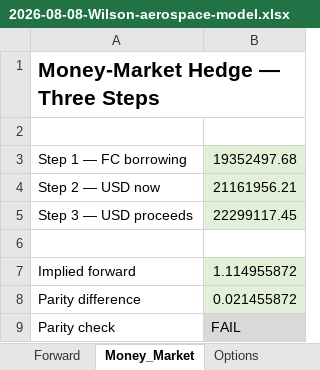
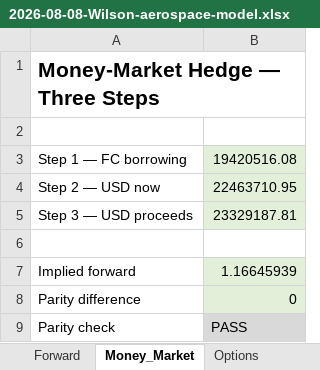
Before and after one commit to lilywilson7/Lily-Wilson--Read-Me, an Excel workbook: models/builds/2026-08-08-Wilson-aerospace-model.xlsx, sheet Money_Market, drawn as a sheet; values as stored, in another font and other column widths than the file's, no borders; the diff names each change by its address in the sheet, - before the commit and + after, or states it on an @@ line.

Commit message:
Populate Phase 4 market data and verify model

```diff
--- a/models/builds/2026-08-08-Wilson-aerospace-model.xlsx (sheet Money_Market)
+++ b/models/builds/2026-08-08-Wilson-aerospace-model.xlsx (sheet Money_Market)
-B3: 19352497.68
+B3: 19420516.08
-B4: 21161956.21
+B4: 22463710.95
-B5: 22299117.45
+B5: 23329187.81
-B7: 1.114955872
+B7: 1.16645939
-B8: 0.021455872
+B8: 0
-B9: FAIL
+B9: PASS
```
Also changed, not shown: sheet Sensitivity, sheet Inputs, sheet Options, sheet Forward, charts or pictures.
